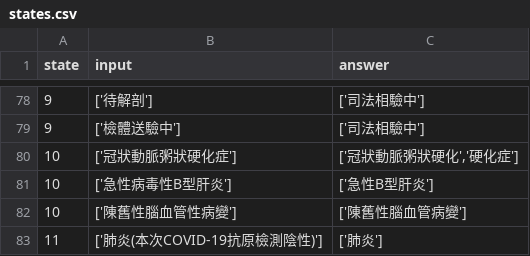
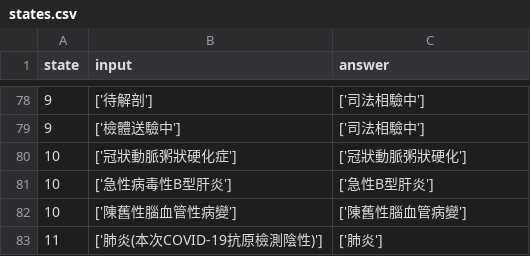
Before and after one commit to eddielin0926/icd-tokenize, a CSV file: icd_tokenize/data/states.csv, drawn as a sheet; only a part is shown, gaps mark what is left out.

Commit message:
feat: :sparkles: release experimental tokenize method

```diff
--- a/icd_tokenize/data/states.csv
+++ b/icd_tokenize/data/states.csv
@@ -79,3 +79,3 @@ state,input,answer
 9,['檢體送驗中'],['司法相驗中']
-10,['冠狀動脈粥狀硬化症'],"['冠狀動脈粥狀硬化','硬化症']"
+10,['冠狀動脈粥狀硬化症'],"['冠狀動脈粥狀硬化']"
 10,['急性病毒性B型肝炎'],['急性B型肝炎']
```
Also changed, not shown: 6 other files.
